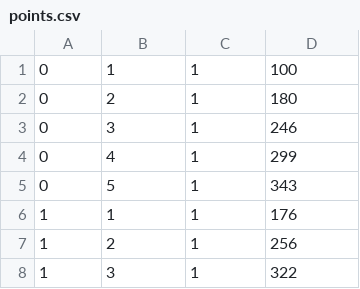
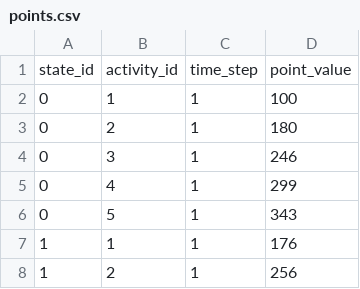
Before and after one commit to BrowenChen/Cognitive-Tools-for-Self-Mastery, a CSV file: app/assets/data/points.csv, drawn as a sheet; only a part is shown; the shorter side is filled out with more unchanged rows.

Commit message:
Debug points.csv Update Points based on time

```diff
--- a/app/assets/data/points.csv
+++ b/app/assets/data/points.csv
@@ -1 +1,2 @@
+state_id,activity_id,time_step,point_value
 0,1,1,100
```
Also changed, not shown: 3 other files.
